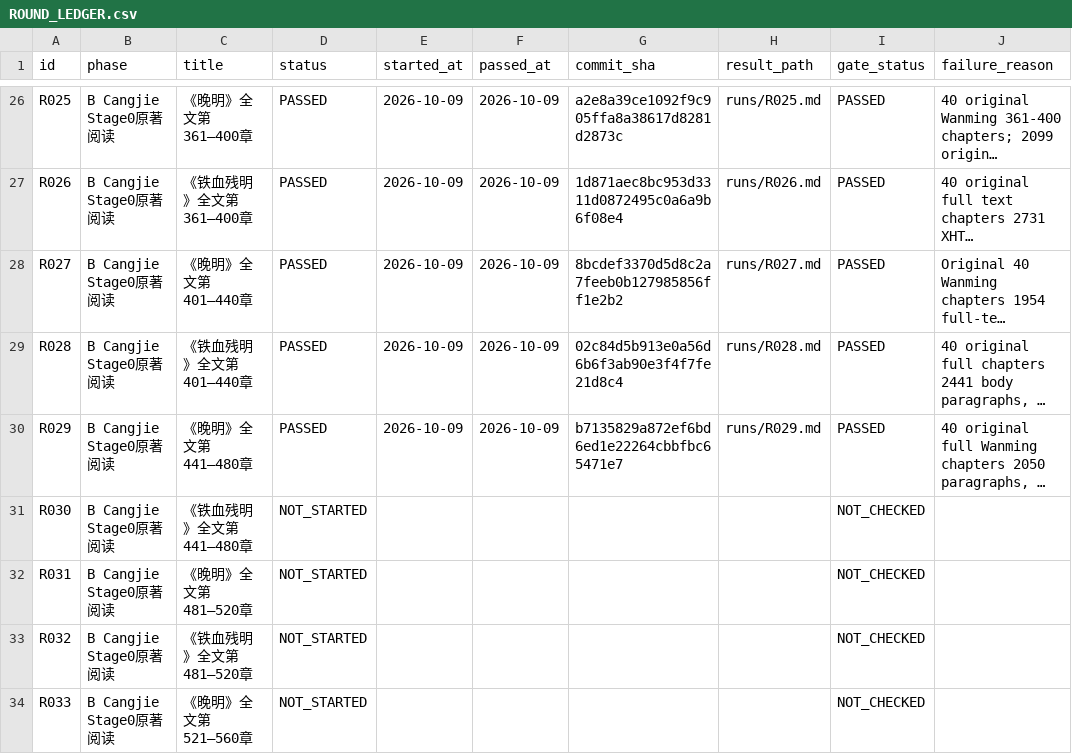
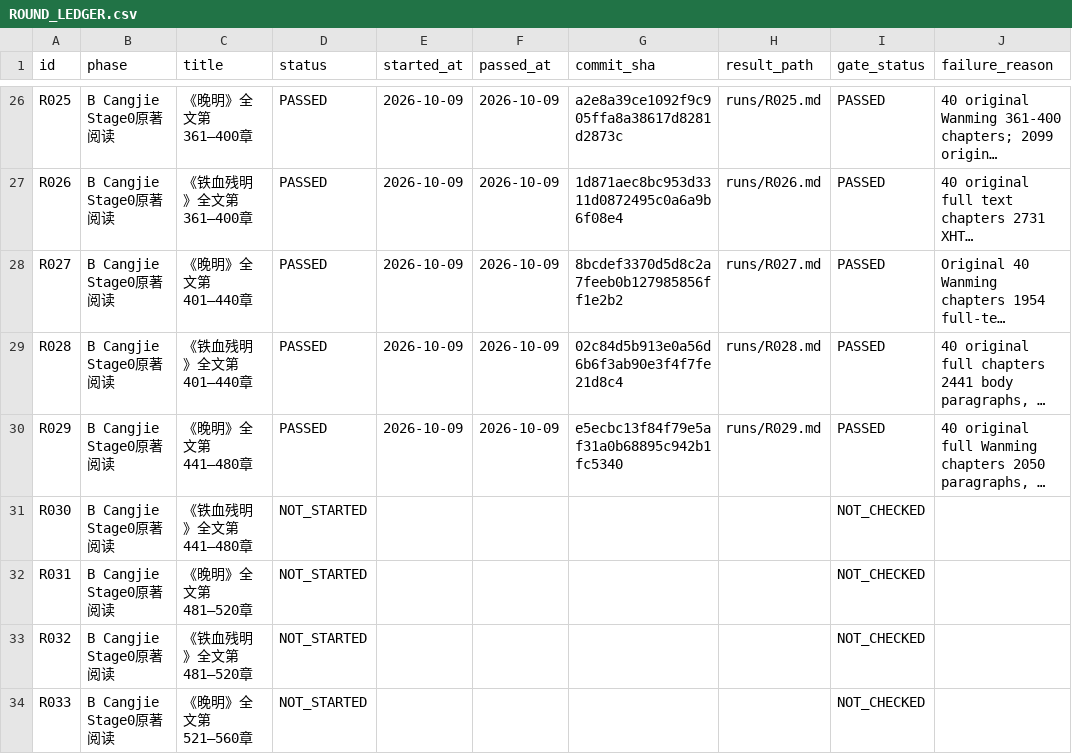
Before and after one commit to xiaolongnv6866-gif/V13, a CSV file: ROUND_LEDGER.csv, drawn as a sheet; only a part is shown, gaps mark what is left out; long unchanged cells end in …; the diff names each change by its address in the sheet, - before the commit and + after, or states it on an @@ line.

```diff
--- a/ROUND_LEDGER.csv
+++ b/ROUND_LEDGER.csv
-G30 (commit_sha): b7135829a872ef6bd6ed1e22264cbbfbc65471e7
+G30 (commit_sha): e5ecbc13f84f79e5af31a0b68895c942b1fc5340
```
Also changed, not shown: 2 other files.
